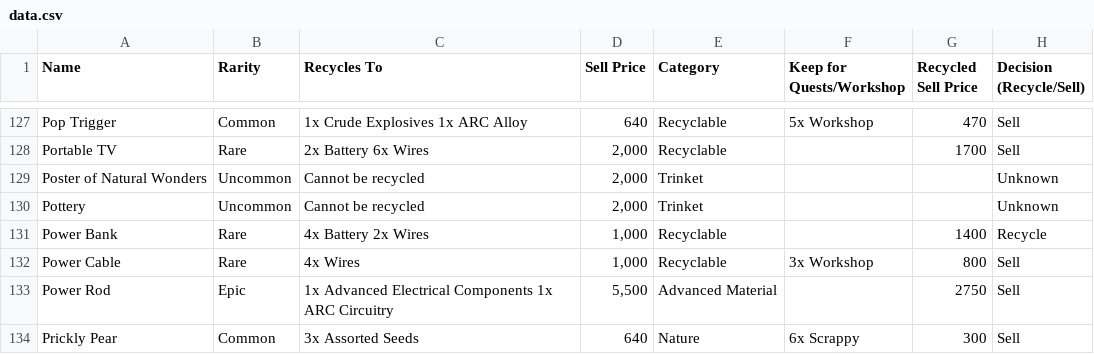
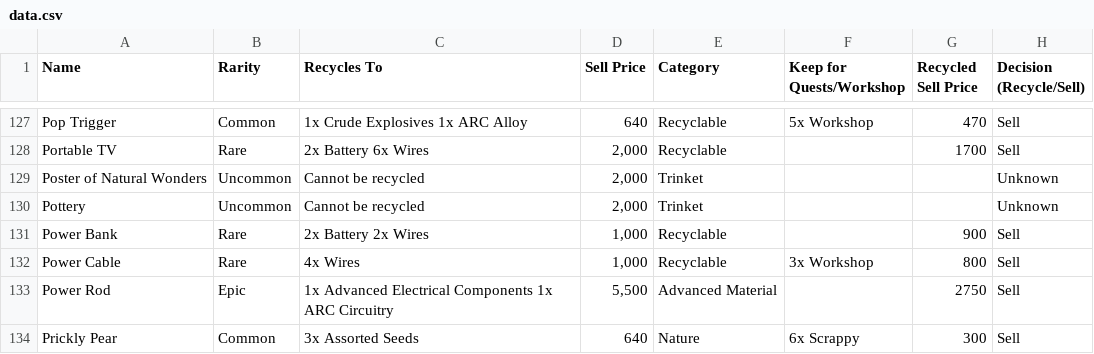
Before and after one commit to dnlm/arc-raiders-loot-tracker-cgpt, a CSV file: docs/data.csv, drawn as a sheet; only a part is shown, gaps mark what is left out.

```diff
--- a/docs/data.csv
+++ b/docs/data.csv
@@ -130,3 +130,3 @@ Poster of Natural Wonders,Uncommon,Cannot be recycled,"2,000",Trinket,,,Unknown
 Pottery,Uncommon,Cannot be recycled,"2,000",Trinket,,,Unknown
-Power Bank,Rare,4x Battery 2x Wires,"1,000",Recyclable,,1400,Recycle
+Power Bank,Rare,2x Battery 2x Wires,"1,000",Recyclable,,900,Sell
 Power Cable,Rare,4x Wires,"1,000",Recyclable,3x Workshop,800,Sell
```
Also changed, not shown: 2 other files.
